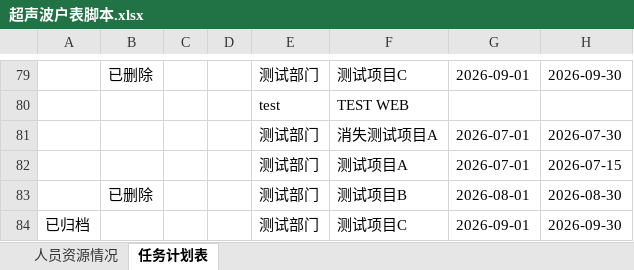
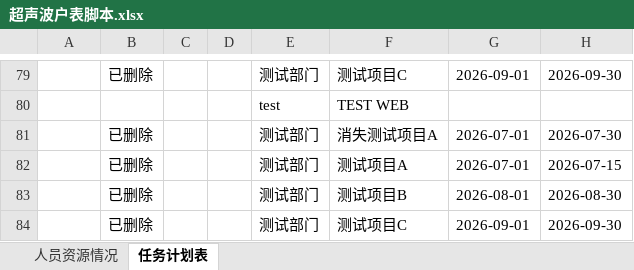
Before and after one commit to kill-Japanese/report-check, an Excel workbook: 超声波户表脚本.xlsx, sheet 任务计划表, drawn as a sheet; only a part is shown, gaps mark what is left out; values as stored, in another font and other column widths than the file's, no borders; the diff names each change by its address in the sheet, - before the commit and + after, or states it on an @@ line.

```diff
--- a/超声波户表脚本.xlsx (sheet 任务计划表)
+++ b/超声波户表脚本.xlsx (sheet 任务计划表)
-B81:B82: (empty)
+B81:B82: 已删除
-A84: 已归档
+A84: (empty)
-B84: (empty)
+B84: 已删除
```
Also changed, not shown: 用户管理.xlsx, 4 other files.
